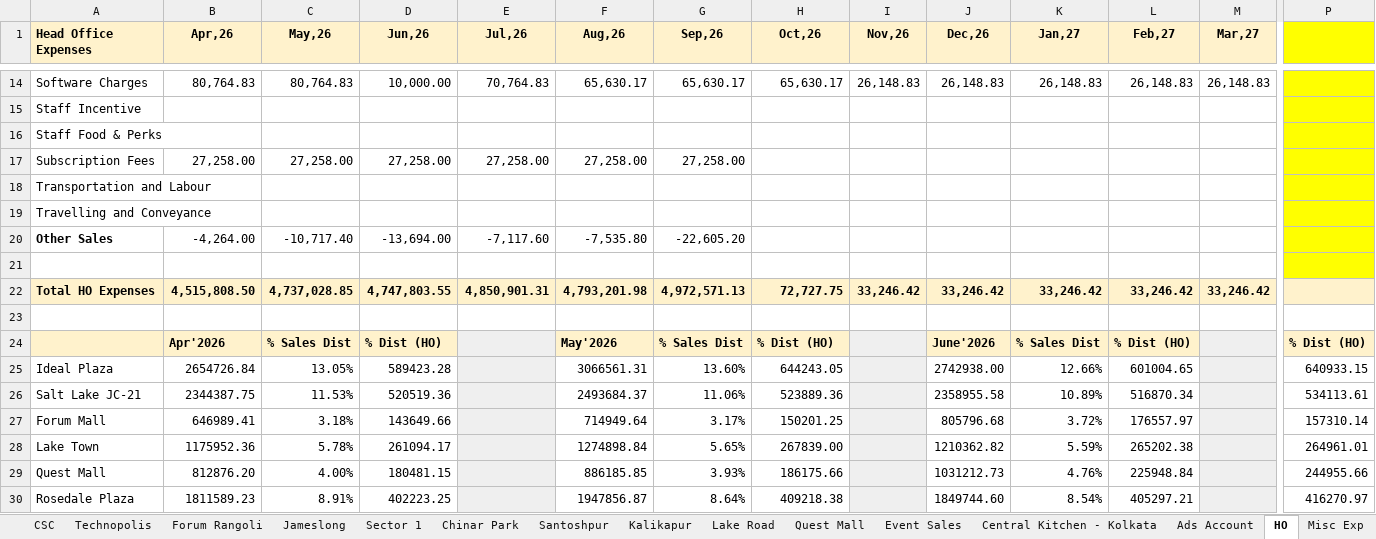
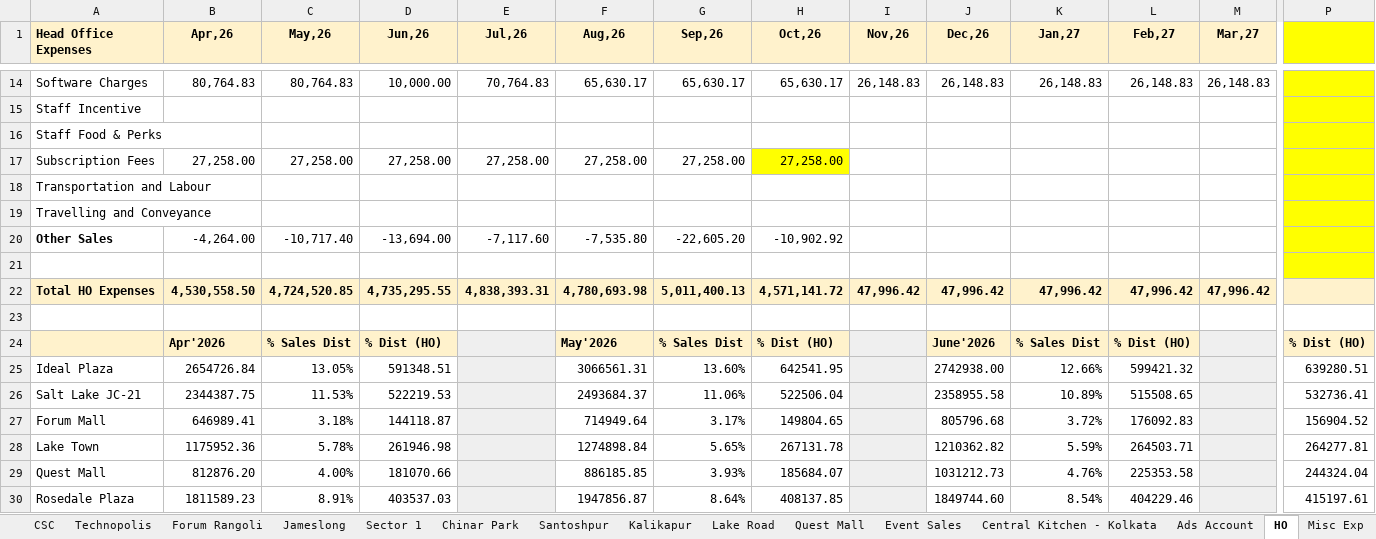
Before and after one commit to sdalmia/dosa-report-app, an Excel workbook: data/finance/grand_economics/kolkata_fy26_27.xlsx, sheet HO, drawn as a sheet; only a part is shown, gaps mark what is left out; values as stored, in another font and other column widths than the file's, no borders; charts and pictures not drawn; removed rows and columns are numbered as before the commit, all else as after; rows hold the shown columns only; the diff covers the shown part only; the diff names each change by its address in the sheet, - before the commit and + after, or states it on an @@ line.

```diff
--- a/data/finance/grand_economics/kolkata_fy26_27.xlsx (sheet HO)
+++ b/data/finance/grand_economics/kolkata_fy26_27.xlsx (sheet HO)
-H17 (Oct,26): (empty)
+H17 (Oct,26): 27,258.00
-H17 fill: none
+H17 fill: #FFFF00
-H20 (Oct,26): (empty)
+H20 (Oct,26): -10,902.92
-row 22: Total HO Expenses | 4,515,808.50 | 4,737,028.85 | 4,747,803.55 | 4,850,901.31 | 4,793,201.98 | 4,972,571.13 | 72,727.75 | 33,246.42 | 33,246.42 | 33,246.42 | 33,246.42 | 33,246.42
+row 22: Total HO Expenses | 4,530,558.50 | 4,724,520.85 | 4,735,295.55 | 4,838,393.31 | 4,780,693.98 | 5,011,400.13 | 4,571,141.72 | 47,996.42 | 47,996.42 | 47,996.42 | 47,996.42 | 47,996.42
-D25 (Jun,26): 589423.28
+D25 (Jun,26): 591348.51
-H25 (Oct,26): 644243.05
+H25 (Oct,26): 642541.95
-L25 (Feb,27): 601004.65
+L25 (Feb,27): 599421.32
-P25: 640933.15
+P25: 639280.51
-D26 (Jun,26): 520519.36
+D26 (Jun,26): 522219.53
-H26 (Oct,26): 523889.36
+H26 (Oct,26): 522506.04
-L26 (Feb,27): 516870.34
+L26 (Feb,27): 515508.65
-P26: 534113.61
+P26: 532736.41
-D27 (Jun,26): 143649.66
+D27 (Jun,26): 144118.87
-H27 (Oct,26): 150201.25
+H27 (Oct,26): 149804.65
-L27 (Feb,27): 176557.97
+L27 (Feb,27): 176092.83
-P27: 157310.14
+P27: 156904.52
-D28 (Jun,26): 261094.17
+D28 (Jun,26): 261946.98
-H28 (Oct,26): 267839.00
+H28 (Oct,26): 267131.78
-L28 (Feb,27): 265202.38
+L28 (Feb,27): 264503.71
-P28: 264961.01
+P28: 264277.81
-D29 (Jun,26): 180481.15
+D29 (Jun,26): 181070.66
-H29 (Oct,26): 186175.66
+H29 (Oct,26): 185684.07
-L29 (Feb,27): 225948.84
+L29 (Feb,27): 225353.58
-P29: 244955.66
+P29: 244324.04
-D30 (Jun,26): 402223.25
+D30 (Jun,26): 403537.03
-H30 (Oct,26): 409218.38
+H30 (Oct,26): 408137.85
-L30 (Feb,27): 405297.21
+L30 (Feb,27): 404229.46
-P30: 416270.97
+P30: 415197.61
```
Also changed, not shown: 1 added row, 1 removed row and 143 edited cells elsewhere in this sheet, sheet Misc Exp, sheet Summary, sheet Salt Lake JC -21, sheet Santoshpur, sheet Lake Road, sheet Kalikapur, 15 more sheets, formulas that keep their value, data/finance/grand_economics/ncr_fy26_27.xlsx, 5 other files.
